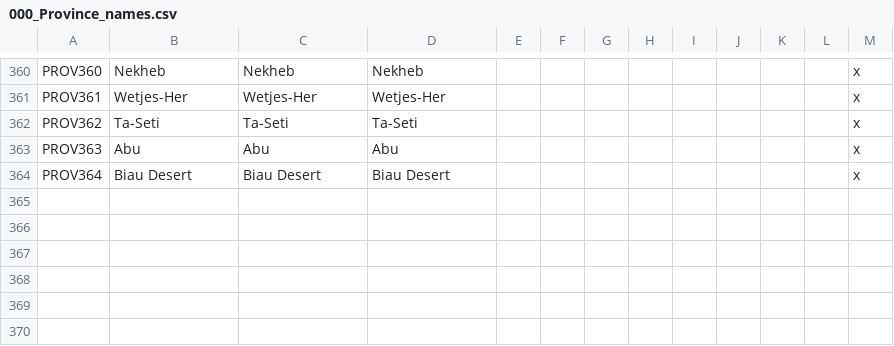
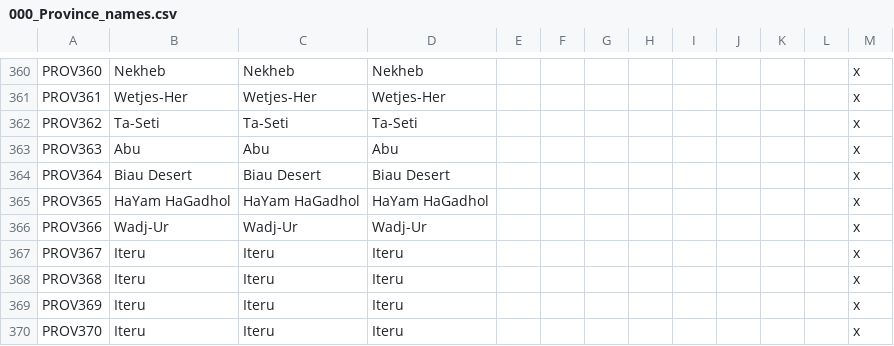
Before and after one commit to Conramagne/Bronze-Age-Mod, a CSV file: Fluvial Kings/localisation/000_Province_names.csv, drawn as a sheet; only a part is shown, gaps mark what is left out; the diff names each change by its address in the sheet, - before the commit and + after, or states it on an @@ line.

```diff
--- a/Fluvial Kings/localisation/000_Province_names.csv
+++ b/Fluvial Kings/localisation/000_Province_names.csv
+row 365: PROV365 | HaYam HaGadhol | HaYam HaGadhol | HaYam HaGadhol |  |  |  |  |  |  |  |  | x
+row 366: PROV366 | Wadj-Ur | Wadj-Ur | Wadj-Ur |  |  |  |  |  |  |  |  | x
+row 367: PROV367 | Iteru | Iteru | Iteru |  |  |  |  |  |  |  |  | x
+row 368: PROV368 | Iteru | Iteru | Iteru |  |  |  |  |  |  |  |  | x
+row 369: PROV369 | Iteru | Iteru | Iteru |  |  |  |  |  |  |  |  | x
+row 370: PROV370 | Iteru | Iteru | Iteru |  |  |  |  |  |  |  |  | x
```
Also changed, not shown: Fluvial Kings/map/definition.csv, 8 other files.
